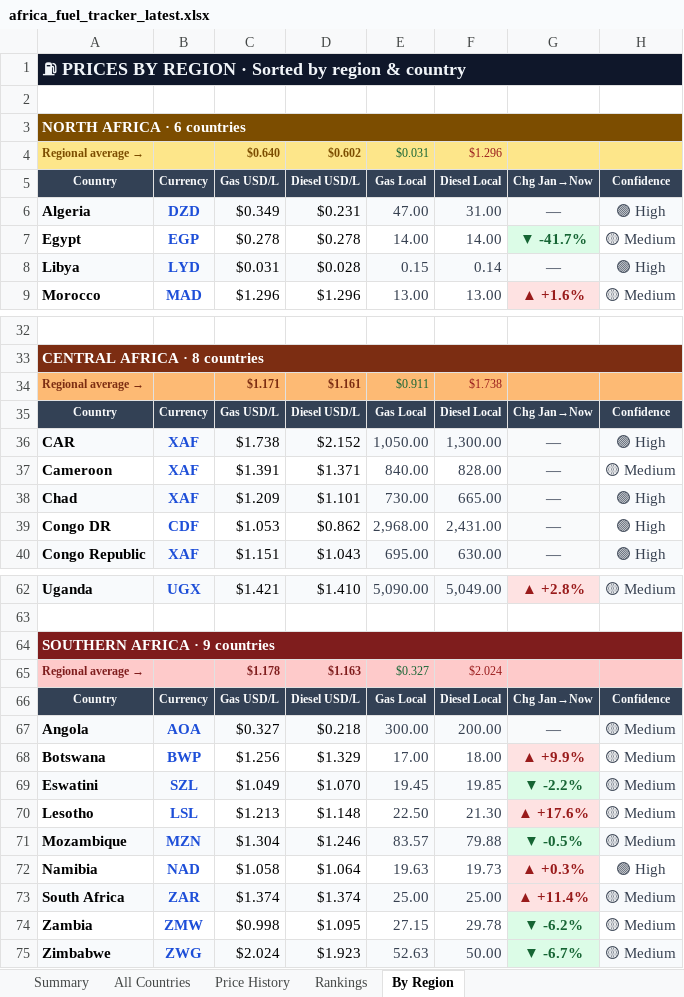
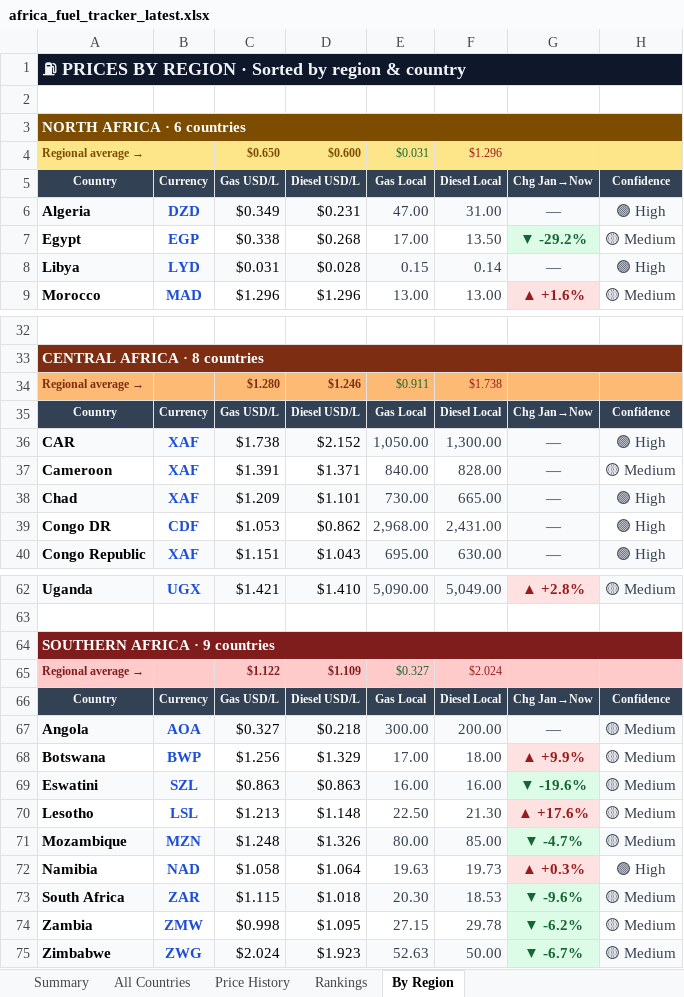
Before and after one commit to Data-Innovation-For-Africa/africa-fuel-tracker, an Excel workbook: africa_fuel_tracker_latest.xlsx, sheet By Region, drawn as a sheet; only a part is shown, gaps mark what is left out; values as stored, in another font and other column widths than the file's, no borders; the diff covers the shown part only; the diff names each change by its address in the sheet, - before the commit and + after, or states it on an @@ line.

```diff
--- a/africa_fuel_tracker_latest.xlsx (sheet By Region)
+++ b/africa_fuel_tracker_latest.xlsx (sheet By Region)
-C4: $0.640
+C4: $0.650
-D4: $0.602
+D4: $0.600
-C7: $0.278
+C7: $0.338
-D7: $0.278
+D7: $0.268
-E7: 14.00
+E7: 17.00
-F7: 14.00
+F7: 13.50
-G7: ▼ -41.7%
+G7: ▼ -29.2%
-C34: $1.171
+C34: $1.280
-D34: $1.161
+D34: $1.246
-C65: $1.178
+C65: $1.122
-D65: $1.163
+D65: $1.109
-C69: $1.049
+C69: $0.863
-D69: $1.070
+D69: $0.863
-E69: 19.45
+E69: 16.00
-F69: 19.85
+F69: 16.00
-G69: ▼ -2.2%
+G69: ▼ -19.6%
-C71: $1.304
+C71: $1.248
-D71: $1.246
+D71: $1.326
-E71: 83.57
+E71: 80.00
-F71: 79.88
+F71: 85.00
-G71: ▼ -0.5%
+G71: ▼ -4.7%
-C73: $1.374
+C73: $1.115
-D73: $1.374
+D73: $1.018
-E73: 25.00
+E73: 20.30
-F73: 25.00
+F73: 18.53
-G73: ▲ +11.4%
+G73: ▼ -9.6%
@@ G73 fill: #FEE2E2 → #DCFCE7, text colour: #991B1B → #166534 @@
```
Also changed, not shown: 30 edited cells and cell formats elsewhere in this sheet, sheet Rankings, sheet Price History, sheet All Countries, sheet Summary, 3 other files.
